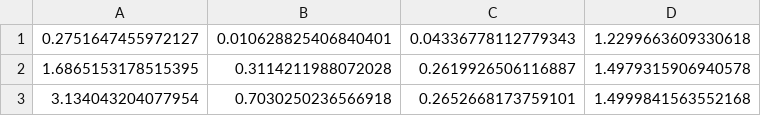
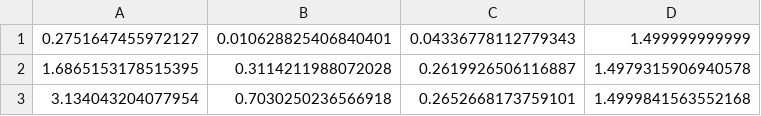
Before and after one commit to CMUBOB97/F1Tenth_WS, a CSV file: src/mpc/waypoint.csv, drawn as a sheet; only a part is shown.

```diff
--- a/src/mpc/waypoint.csv
+++ b/src/mpc/waypoint.csv
@@ -1,2 +1,2 @@
-0.2751647455972127,0.010628825406840401,0.04336778112779343,1.2299663609330618
+0.2751647455972127,0.010628825406840401,0.04336778112779343,1.499999999999
 1.6865153178515395,0.3114211988072028,0.2619926506116887,1.4979315906940578
```
Also changed, not shown: 1 other file.
